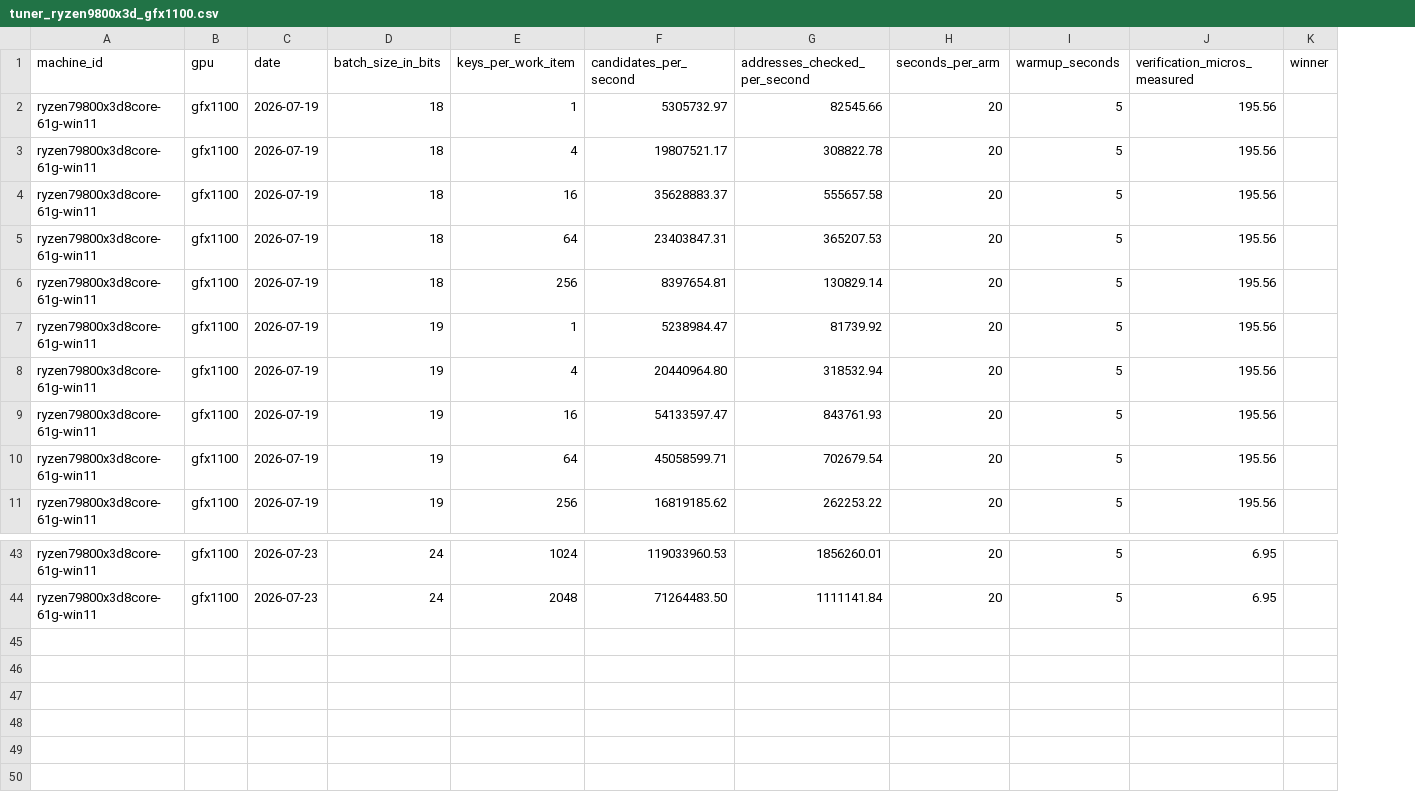
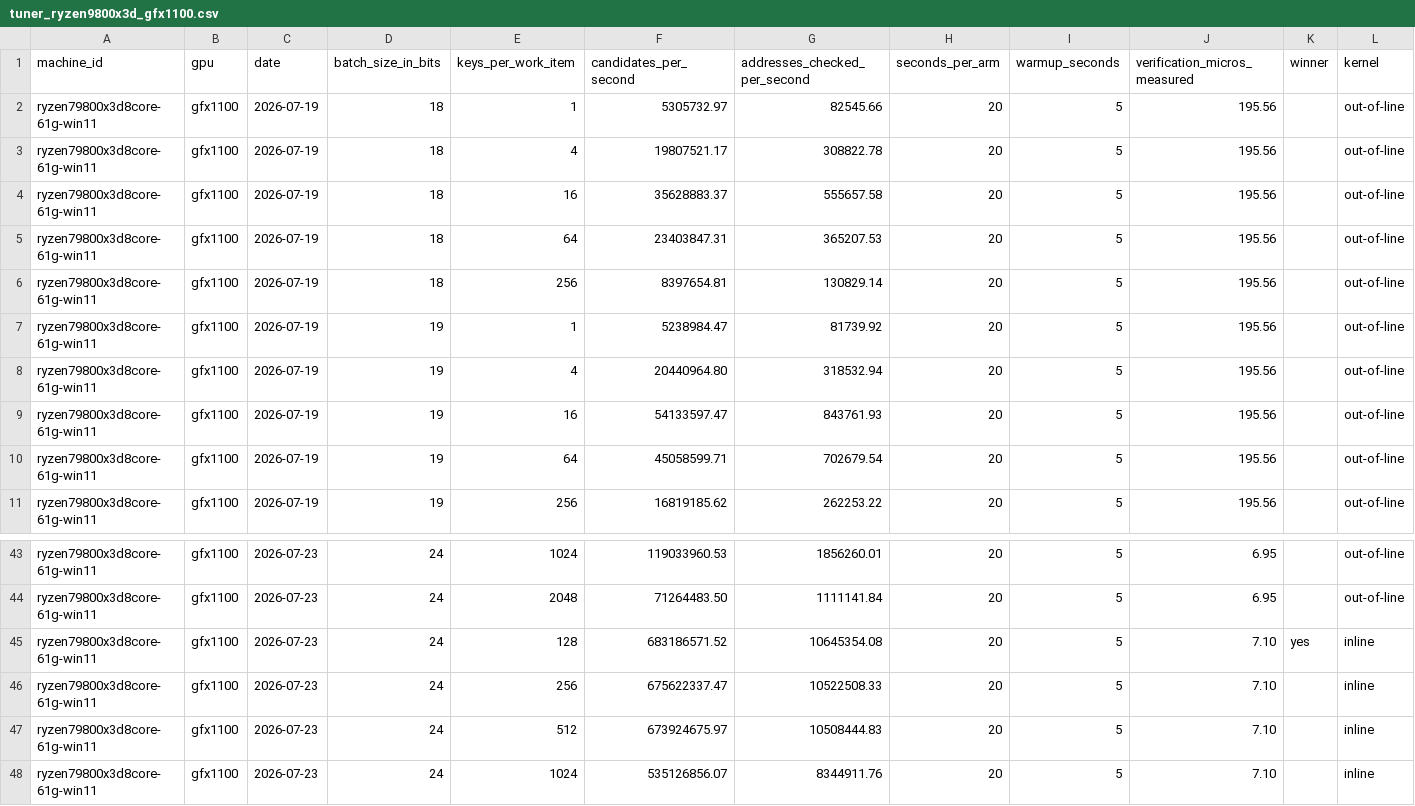
Before and after one commit to bernardladenthin/BitcoinAddressFinder, a CSV file: docs/measurements/tuner_ryzen9800x3d_gfx1100.csv, drawn as a sheet; only a part is shown, gaps mark what is left out; the diff names each change by its address in the sheet, - before the commit and + after, or states it on an @@ line.

```diff
--- a/docs/measurements/tuner_ryzen9800x3d_gfx1100.csv
+++ b/docs/measurements/tuner_ryzen9800x3d_gfx1100.csv
+column L (kernel), rows 2-11: all out-of-line; rows 43-44: out-of-line | out-of-line
+row 45: ryzen79800x3d8core-61g-win11 | gfx1100 | 2026-07-23 | 24 | 128 | 683186571.52 | 10645354.08 | 20 | 5 | 7.10 | yes | inline
+row 46: ryzen79800x3d8core-61g-win11 | gfx1100 | 2026-07-23 | 24 | 256 | 675622337.47 | 10522508.33 | 20 | 5 | 7.10 |  | inline
+row 47: ryzen79800x3d8core-61g-win11 | gfx1100 | 2026-07-23 | 24 | 512 | 673924675.97 | 10508444.83 | 20 | 5 | 7.10 |  | inline
+row 48: ryzen79800x3d8core-61g-win11 | gfx1100 | 2026-07-23 | 24 | 1024 | 535126856.07 | 8344911.76 | 20 | 5 | 7.10 |  | inline
```
Also changed, not shown: 1 other file.
